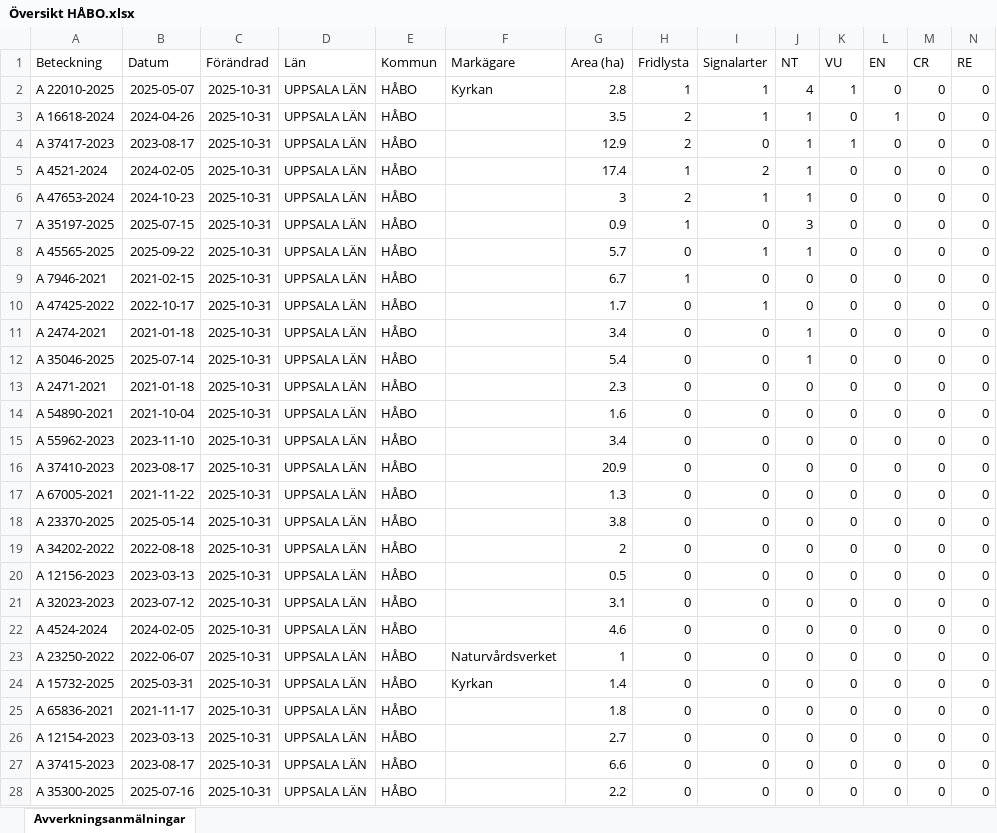
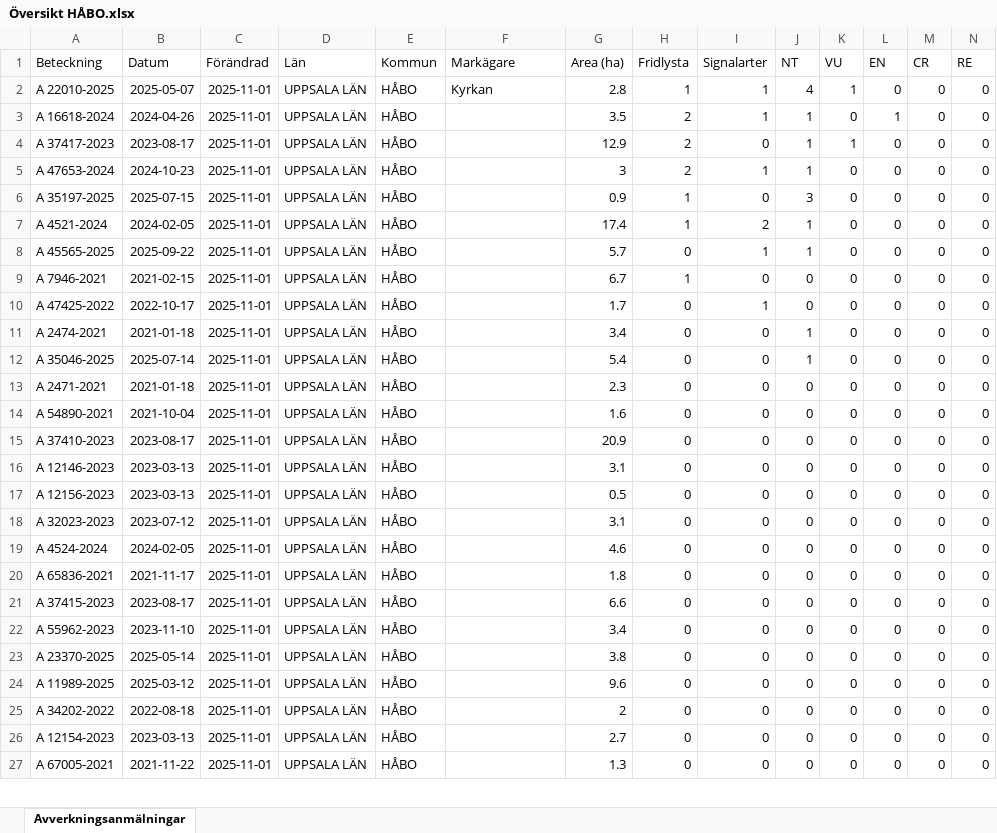
Before and after one commit to klasma/Logging_0305, an Excel workbook: Översikt HÅBO.xlsx, sheet Avverkningsanmälningar, drawn as a sheet; only a part is shown; values as stored, in another font and other column widths than the file's, no borders; removed rows and columns are numbered as before the commit, all else as after; rows hold the shown columns only; the diff covers the shown part only; the diff names each change by its address in the sheet, - before the commit and + after, or states it on an @@ line.

```diff
--- a/Översikt HÅBO.xlsx (sheet Avverkningsanmälningar)
+++ b/Översikt HÅBO.xlsx (sheet Avverkningsanmälningar)
-C2:C4 (Förändrad): 2025-10-31
+C2:C4 (Förändrad): 2025-11-01
-row 5: A 4521-2024 | 2024-02-05 | 2025-10-31 | UPPSALA LÄN | HÅBO |  | 17.4 | 1 | 2 | 1 | 0 | 0 | 0 | 0
-C5:C6 (Förändrad): 2025-10-31
+C5:C6 (Förändrad): 2025-11-01
+row 7: A 4521-2024 | 2024-02-05 | 2025-11-01 | UPPSALA LÄN | HÅBO |  | 17.4 | 1 | 2 | 1 | 0 | 0 | 0 | 0
-C8:C14 (Förändrad): 2025-10-31
+C8:C14 (Förändrad): 2025-11-01
-row 15: A 55962-2023 | 2023-11-10 | 2025-10-31 | UPPSALA LÄN | HÅBO |  | 3.4 | 0 | 0 | 0 | 0 | 0 | 0 | 0
-C15 (Förändrad): 2025-10-31
+C15 (Förändrad): 2025-11-01
-row 17: A 67005-2021 | 2021-11-22 | 2025-10-31 | UPPSALA LÄN | HÅBO |  | 1.3 | 0 | 0 | 0 | 0 | 0 | 0 | 0
-row 18: A 23370-2025 | 2025-05-14 | 2025-10-31 | UPPSALA LÄN | HÅBO |  | 3.8 | 0 | 0 | 0 | 0 | 0 | 0 | 0
-A16 (Beteckning): A 34202-2022
+A16 (Beteckning): A 12146-2023
-B16 (Datum): 2022-08-18
+B16 (Datum): 2023-03-13
-C16:C19 (Förändrad): 2025-10-31
+C16:C19 (Förändrad): 2025-11-01
-G16 (Area (ha)): 2
+G16 (Area (ha)): 3.1
-row 23: A 23250-2022 | 2022-06-07 | 2025-10-31 | UPPSALA LÄN | HÅBO | Naturvårdsverket | 1 | 0 | 0 | 0 | 0 | 0 | 0 | 0
-row 24: A 15732-2025 | 2025-03-31 | 2025-10-31 | UPPSALA LÄN | HÅBO | Kyrkan | 1.4 | 0 | 0 | 0 | 0 | 0 | 0 | 0
-C20 (Förändrad): 2025-10-31
+C20 (Förändrad): 2025-11-01
-row 26: A 12154-2023 | 2023-03-13 | 2025-10-31 | UPPSALA LÄN | HÅBO |  | 2.7 | 0 | 0 | 0 | 0 | 0 | 0 | 0
-C21 (Förändrad): 2025-10-31
+C21 (Förändrad): 2025-11-01
+row 22: A 55962-2023 | 2023-11-10 | 2025-11-01 | UPPSALA LÄN | HÅBO |  | 3.4 | 0 | 0 | 0 | 0 | 0 | 0 | 0
-A23 (Beteckning): A 35300-2025
+A23 (Beteckning): A 23370-2025
-B23 (Datum): 2025-07-16
+B23 (Datum): 2025-05-14
-C23 (Förändrad): 2025-10-31
+C23 (Förändrad): 2025-11-01
-G23 (Area (ha)): 2.2
+G23 (Area (ha)): 3.8
+row 24: A 11989-2025 | 2025-03-12 | 2025-11-01 | UPPSALA LÄN | HÅBO |  | 9.6 | 0 | 0 | 0 | 0 | 0 | 0 | 0
+row 25: A 34202-2022 | 2022-08-18 | 2025-11-01 | UPPSALA LÄN | HÅBO |  | 2 | 0 | 0 | 0 | 0 | 0 | 0 | 0
+row 26: A 12154-2023 | 2023-03-13 | 2025-11-01 | UPPSALA LÄN | HÅBO |  | 2.7 | 0 | 0 | 0 | 0 | 0 | 0 | 0
+row 27: A 67005-2021 | 2021-11-22 | 2025-11-01 | UPPSALA LÄN | HÅBO |  | 1.3 | 0 | 0 | 0 | 0 | 0 | 0 | 0
```
Also changed, not shown: 1 added row and 12 edited cells elsewhere in this sheet, artfynd/A 16618-2024 artfynd.xlsx, artfynd/A 22010-2025 artfynd.xlsx, 56 other files.
